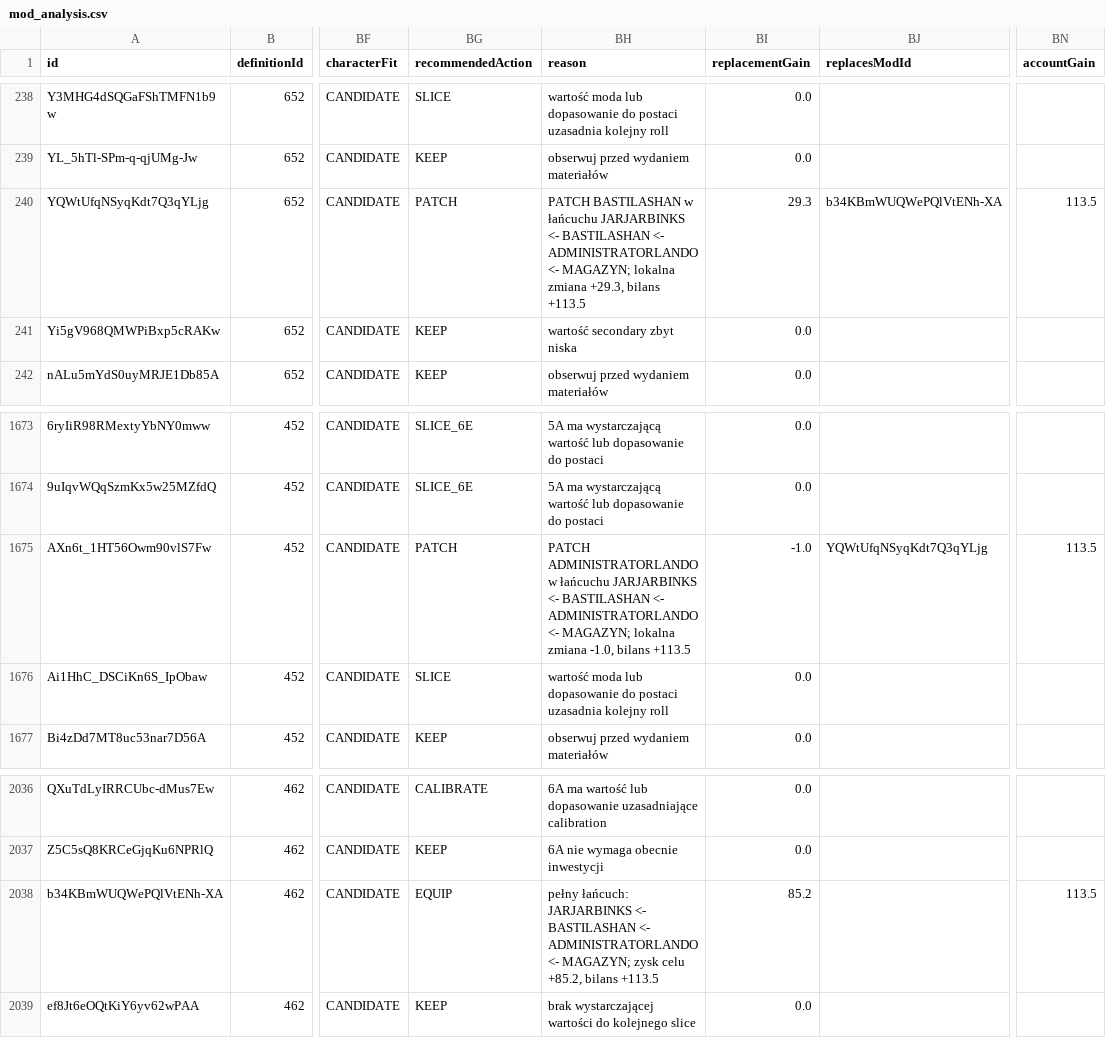
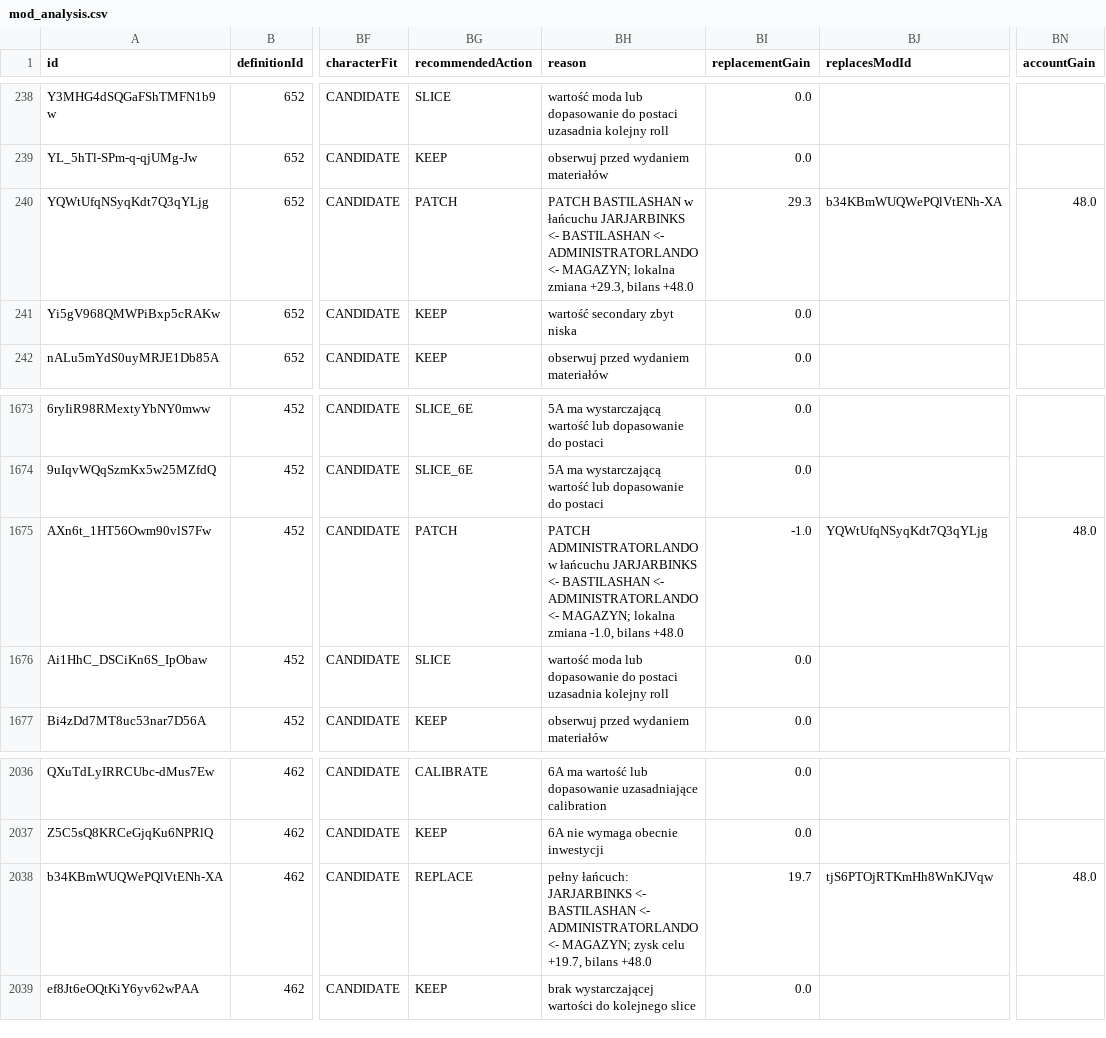
Before and after one commit to vhontebh-arch/swgoh, a CSV file: mod_analysis.csv, drawn as a sheet; only a part is shown, gaps mark what is left out; the diff names each change by its address in the sheet, - before the commit and + after, or states it on an @@ line.

```diff
--- a/mod_analysis.csv
+++ b/mod_analysis.csv
-BH240 (reason): …+29.3, bilans +113.5
+BH240 (reason): …+29.3, bilans +48.0
-BN240 (accountGain): 113.5
+BN240 (accountGain): 48.0
-BH1675 (reason): …-1.0, bilans +113.5
+BH1675 (reason): …-1.0, bilans +48.0
-BN1675 (accountGain): 113.5
+BN1675 (accountGain): 48.0
-BG2038 (recommendedAction): EQUIP
+BG2038 (recommendedAction): REPLACE
-BH2038 (reason): …zysk celu +85.2, bilans +113.5
+BH2038 (reason): …zysk celu +19.7, bilans +48.0
-BI2038 (replacementGain): 85.2
+BI2038 (replacementGain): 19.7
-BJ2038 (replacesModId): (empty)
+BJ2038 (replacesModId): tjS6PTOjRTKmHh8WnKJVqw
-BN2038 (accountGain): 113.5
+BN2038 (accountGain): 48.0
```
Also changed, not shown: 1 other file.
